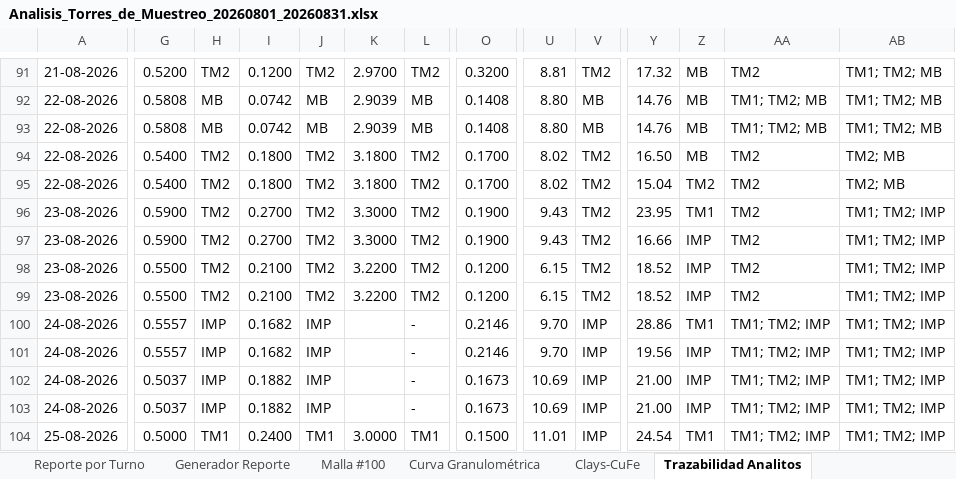
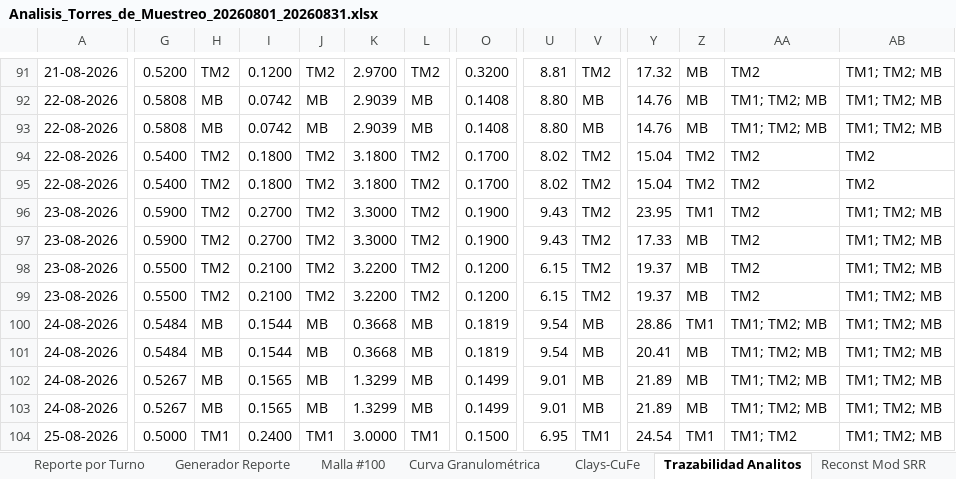
Before and after one commit to furetasimplex/DashReportabilidadSIIRUreta-, an Excel workbook: report_export/exports/Analisis_Torres_de_Muestreo_20260801_20260831.xlsx, sheet Trazabilidad Analitos, drawn as a sheet; only a part is shown, gaps mark what is left out; values as stored, in another font and other column widths than the file's, no cell formats; the diff covers the shown part only; the diff names each change by its address in the sheet, - before the commit and + after, or states it on an @@ line.

```diff
--- a/report_export/exports/Analisis_Torres_de_Muestreo_20260801_20260831.xlsx (sheet Trazabilidad Analitos)
+++ b/report_export/exports/Analisis_Torres_de_Muestreo_20260801_20260831.xlsx (sheet Trazabilidad Analitos)
+sheet tab: Reconst Mod SRR
-Y94: 16.50
+Y94: 15.04
-Z94: MB
+Z94: TM2
-AB94:AB95: TM2; MB
+AB94:AB95: TM2
-AB96:AB104: TM1; TM2; IMP
+AB96:AB104: TM1; TM2; MB
-Y97: 16.66
+Y97: 17.33
-Z97:Z99: IMP
+Z97:Z99: MB
-Y98:Y99: 18.52
+Y98:Y99: 19.37
-G100:G101: 0.5557
+G100:G101: 0.5484
-H100:H103: IMP
+H100:H103: MB
-I100:I101: 0.1682
+I100:I101: 0.1544
-J100:J103: IMP
+J100:J103: MB
-K100:K101: (empty)
+K100:K101: 0.3668
-L100:L103: -
+L100:L103: MB
-O100:O101: 0.2146
+O100:O101: 0.1819
-U100:U101: 9.70
+U100:U101: 9.54
-V100:V103: IMP
+V100:V103: MB
-AA100:AA103: TM1; TM2; IMP
+AA100:AA103: TM1; TM2; MB
-Y101: 19.56
+Y101: 20.41
-Z101:Z103: IMP
+Z101:Z103: MB
-G102:G103: 0.5037
+G102:G103: 0.5267
-I102:I103: 0.1882
+I102:I103: 0.1565
-K102:K103: (empty)
+K102:K103: 1.3299
-O102:O103: 0.1673
+O102:O103: 0.1499
-U102:U103: 10.69
+U102:U103: 9.01
-Y102:Y103: 21.00
+Y102:Y103: 21.89
-U104: 11.01
+U104: 6.95
-V104: IMP
+V104: TM1
-AA104: TM1; TM2; IMP
+AA104: TM1; TM2
```
Also changed, not shown: 24 added rows, 4 removed rows and 50 edited cells elsewhere in this sheet, sheet Generador Reporte, sheet Reporte por Turno, sheet Curva Granulométrica, sheet Clays-CuFe, cell formats, charts or pictures, 32 other files.
